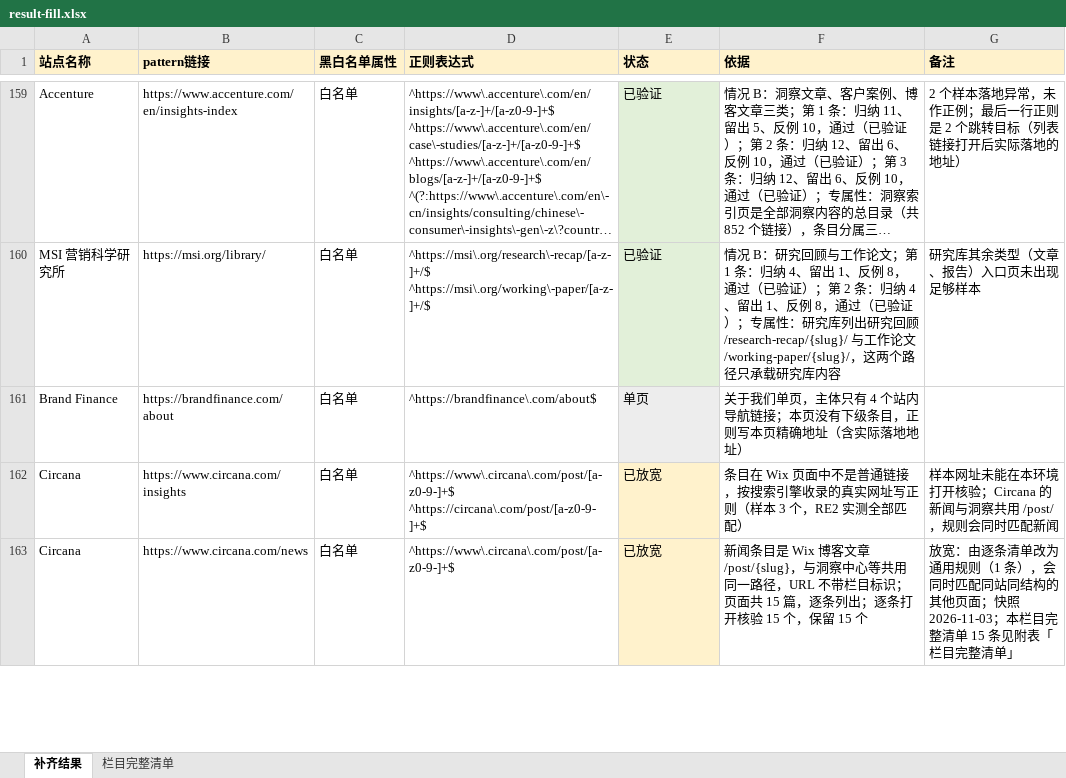
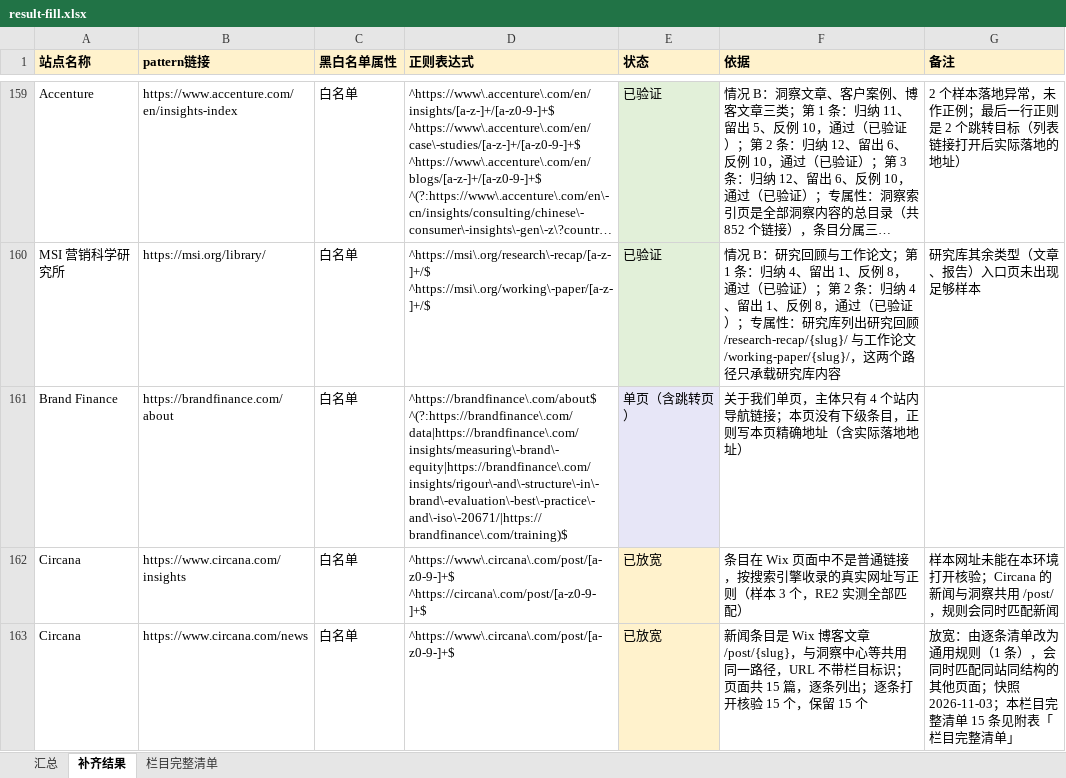
Before and after one commit to wchance0202-ctrl/hello-world, an Excel workbook: url-pattern-verification/fill/result-fill.xlsx, sheet 补齐结果, drawn as a sheet; only a part is shown, gaps mark what is left out; long unchanged cells end in …; values as stored, in another font and other column widths than the file's, no borders; ↵ is a line break in a cell; the diff covers the shown part only; the diff names each change by its address in the sheet, - before the commit and + after, or states it on an @@ line.

```diff
--- a/url-pattern-verification/fill/result-fill.xlsx (sheet 补齐结果)
+++ b/url-pattern-verification/fill/result-fill.xlsx (sheet 补齐结果)
+sheet tab: 汇总
-D161 (正则表达式): ^https://brandfinance\.com/about$
+D161 (正则表达式): ^https://brandfinance\.com/about$ ↵ ^(?:https://brandfinance\.com/data|https://brandfinance\.com/insights/measuring\-brand\-equity|https://brandfinance\.com/insights/rigour\-and\-structure\-in\-brand\-evaluation\-best\-practice\-and\-iso\-20671/|https://brandfinance\.com/training)$
-E161 (状态): 单页
+E161 (状态): 单页（含跳转页）
```
Also changed, not shown: 16 edited cells elsewhere in this sheet, url-pattern-verification/handoff/unfinished.xlsx, 49 other files.
